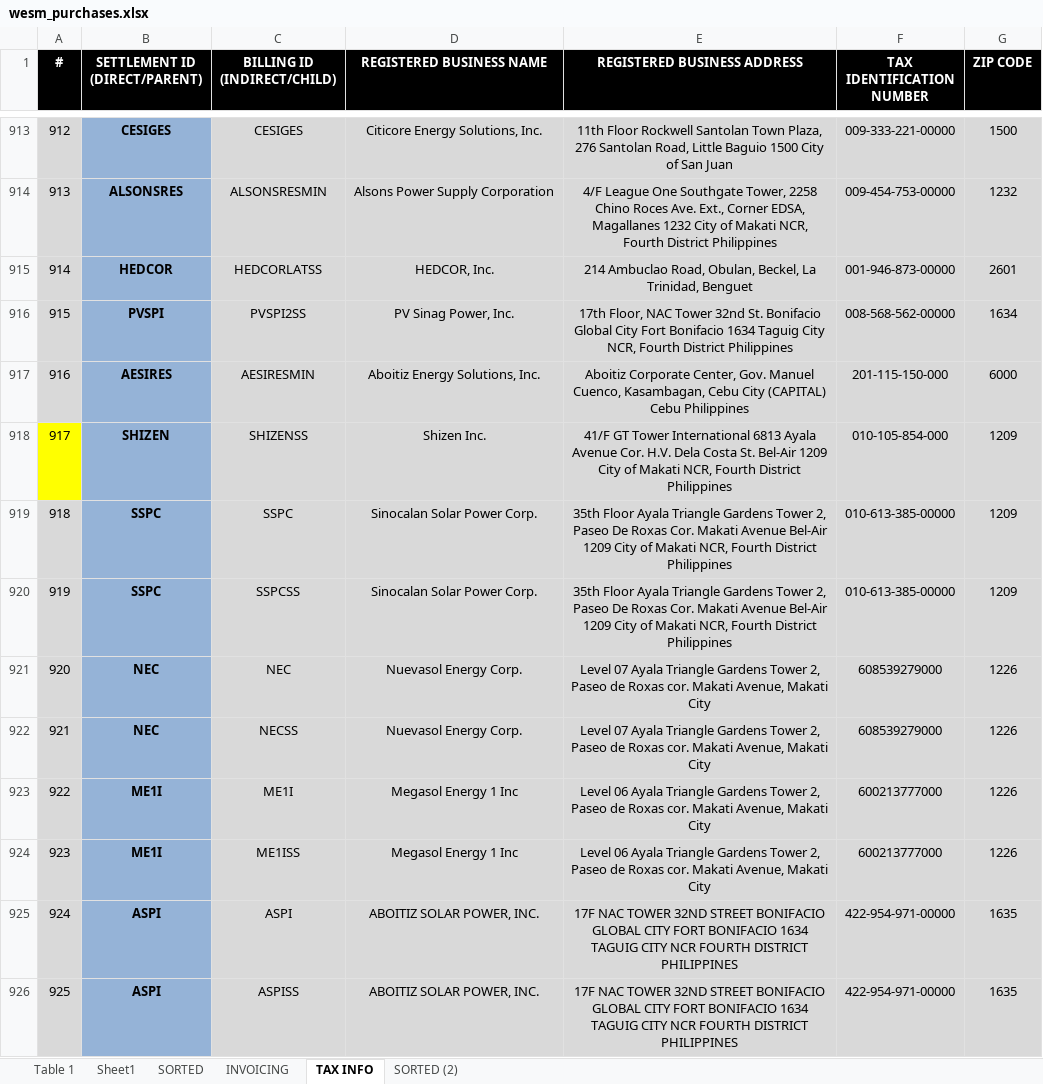
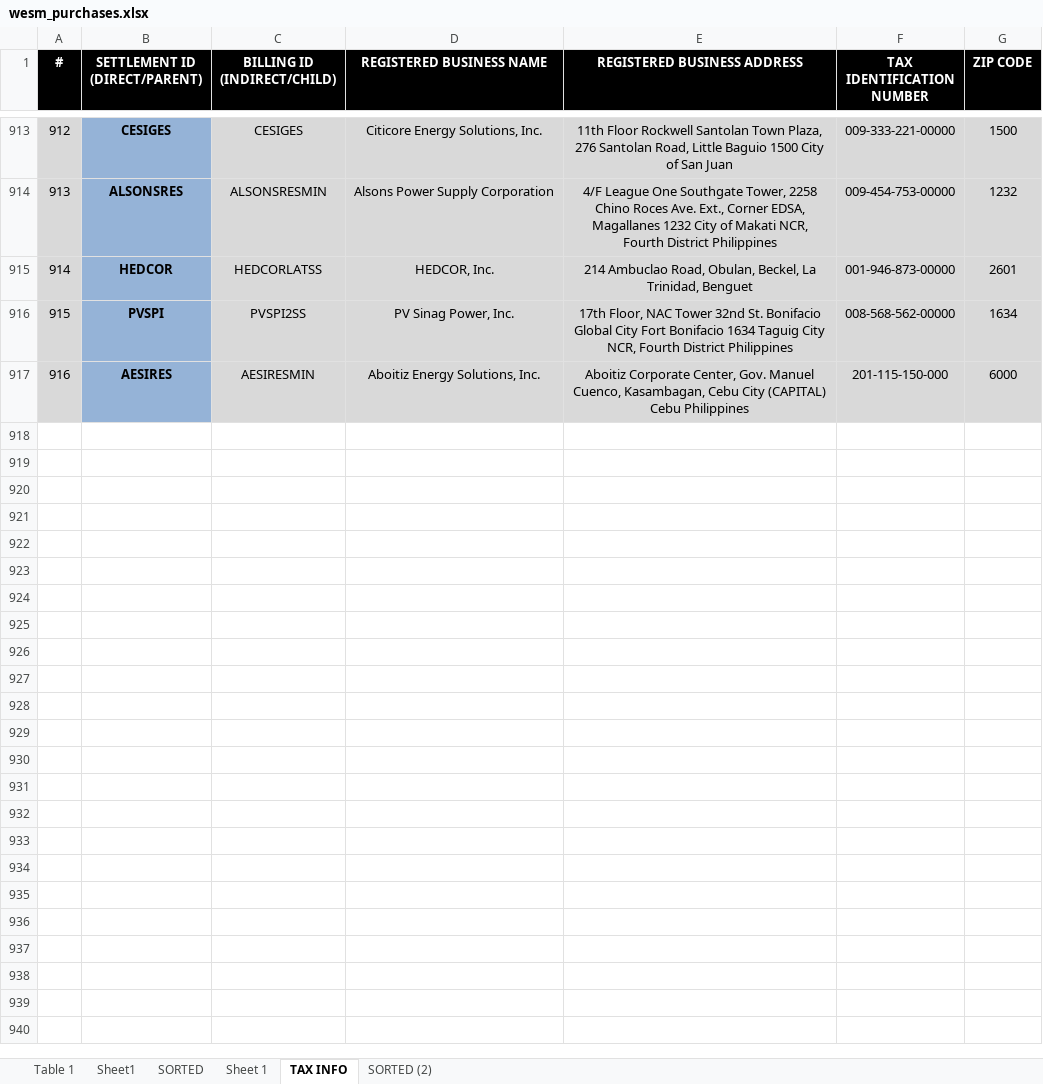
Before and after one commit to JonahBenares/accounting, an Excel workbook: uploads/excel/wesm_purchases.xlsx, sheet TAX INFO, drawn as a sheet; only a part is shown, gaps mark what is left out; values as stored, in another font and other column widths than the file's, no borders; conditional formats not drawn; the diff covers the shown part only; the diff names each change by its address in the sheet, - before the commit and + after, or states it on an @@ line.

```diff
--- a/uploads/excel/wesm_purchases.xlsx (sheet TAX INFO)
+++ b/uploads/excel/wesm_purchases.xlsx (sheet TAX INFO)
-sheet tab: INVOICING
+sheet tab: Sheet 1
-row 918: 917 | SHIZEN | SHIZENSS | Shizen Inc. | 41/F GT Tower International 6813 Ayala Avenue Cor. H.V. Dela Costa St. Bel-Air 1209 City of Makati NCR, Fourth District Philippines | 010-105-854-000 | 1209
-row 919: 918 | SSPC | SSPC | Sinocalan Solar Power Corp. | 35th Floor Ayala Triangle Gardens Tower 2, Paseo De Roxas Cor. Makati Avenue Bel-Air 1209 City of Makati NCR, Fourth District Philippines | 010-613-385-00000 | 1209
-row 920: 919 | SSPC | SSPCSS | Sinocalan Solar Power Corp. | 35th Floor Ayala Triangle Gardens Tower 2, Paseo De Roxas Cor. Makati Avenue Bel-Air 1209 City of Makati NCR, Fourth District Philippines | 010-613-385-00000 | 1209
-row 921: 920 | NEC | NEC | Nuevasol Energy Corp. | Level 07 Ayala Triangle Gardens Tower 2, Paseo de Roxas cor. Makati Avenue, Makati City | 608539279000 | 1226
-row 922: 921 | NEC | NECSS | Nuevasol Energy Corp. | Level 07 Ayala Triangle Gardens Tower 2, Paseo de Roxas cor. Makati Avenue, Makati City | 608539279000 | 1226
-row 923: 922 | ME1I | ME1I | Megasol Energy 1 Inc | Level 06 Ayala Triangle Gardens Tower 2, Paseo de Roxas cor. Makati Avenue, Makati City | 600213777000 | 1226
-row 924: 923 | ME1I | ME1ISS | Megasol Energy 1 Inc | Level 06 Ayala Triangle Gardens Tower 2, Paseo de Roxas cor. Makati Avenue, Makati City | 600213777000 | 1226
-row 925: 924 | ASPI | ASPI | ABOITIZ SOLAR POWER, INC. | 17F NAC TOWER 32ND STREET BONIFACIO GLOBAL CITY FORT BONIFACIO 1634 TAGUIG CITY NCR FOURTH DISTRICT PHILIPPINES | 422-954-971-00000 | 1635
-row 926: 925 | ASPI | ASPISS | ABOITIZ SOLAR POWER, INC. | 17F NAC TOWER 32ND STREET BONIFACIO GLOBAL CITY FORT BONIFACIO 1634 TAGUIG CITY NCR FOURTH DISTRICT PHILIPPINES | 422-954-971-00000 | 1635
```
Also changed, not shown: 9 removed rows, 2 edited cells, cell formats and row numbers in column A elsewhere in this sheet, sheet Sheet1, sheet SORTED (2), sheet SORTED, sheet Sheet 1, sheet Table 1, formulas that keep their value, hidden cells, charts or pictures, 8 other files.
